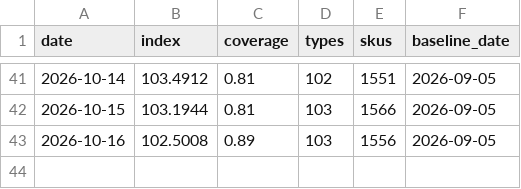
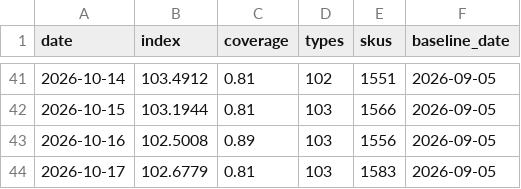
Before and after one commit to onurcan-b/acik-sepet, a CSV file: data/v0.4/index.csv, drawn as a sheet; only a part is shown, gaps mark what is left out.

```diff
--- a/data/v0.4/index.csv
+++ b/data/v0.4/index.csv
@@ -43 +43,2 @@ date,index,coverage,types,skus,baseline_date
 2026-10-16,102.5008,0.89,103,1556,2026-09-05
+2026-10-17,102.6779,0.81,103,1583,2026-09-05
```
Also changed, not shown: data/v0.4/category_indices.csv, 18 other files.
